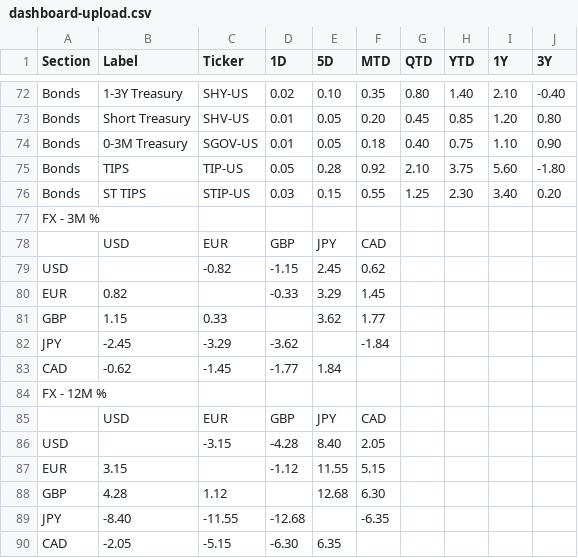
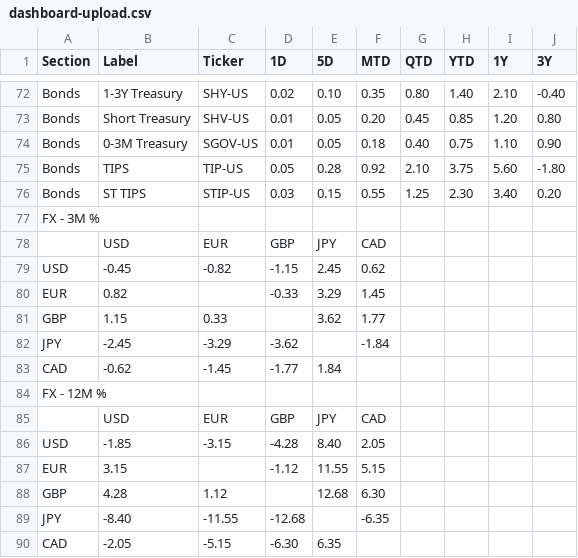
Before and after one commit to kevinhill515/research-hub, a CSV file: scripts/samples/dashboard-upload.csv, drawn as a sheet; only a part is shown, gaps mark what is left out.

Commit message:
FX matrix: show USD/USD cell as DXY (was blanked by position-based em-dash)
Root cause of the apparent 'not populating' for the FX matrix: the
render code was em-dashing any cell whose row label matched its
column label. That was correct for EUR/EUR, GBP/GBP, etc. (genuinely
blank in the workbook), but wrong for USD/USD which is the DXY
dollar-index proxy value — we were hiding real data.

Changed to em-dash by VALUE (null -> em-dash), so the USD/USD cell
shows its DXY value whenever populated. Tooltip on USD/USD cells
reads 'DXY dollar-index return' for clarity; other cells show
'<row> vs <col>'. Column header DXY/USD prefix dropped — just 'USD'
now, cleaner.

Sample dashboard-upload.csv updated with example DXY values at the
USD/USD diagonal for both 3M (-0.45) and 12M (-1.85).

```diff
--- a/scripts/samples/dashboard-upload.csv
+++ b/scripts/samples/dashboard-upload.csv
@@ -78,3 +78,3 @@ FX - 3M %
 ,USD,EUR,GBP,JPY,CAD
-USD,,-0.82,-1.15,2.45,0.62
+USD,-0.45,-0.82,-1.15,2.45,0.62
 EUR,0.82,,-0.33,3.29,1.45
@@ -85,3 +85,3 @@ FX - 12M %
 ,USD,EUR,GBP,JPY,CAD
-USD,,-3.15,-4.28,8.40,2.05
+USD,-1.85,-3.15,-4.28,8.40,2.05
 EUR,3.15,,-1.12,11.55,5.15
```
Also changed, not shown: 1 other file.
